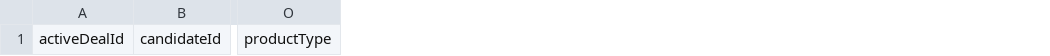
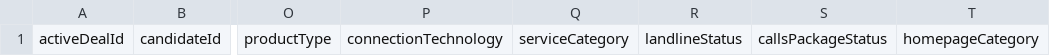
Before and after one commit to luigijey/uk-broadband-price-tracker, a CSV file: exports/active-online-deals.csv, drawn as a sheet; only a part is shown, gaps mark what is left out; the diff names each change by its address in the sheet, - before the commit and + after, or states it on an @@ line.

Commit message:
Upgrade active product classification model (#25)

```diff
--- a/exports/active-online-deals.csv
+++ b/exports/active-online-deals.csv
+column P, row 1: connectionTechnology
+column Q, row 1: serviceCategory
+column R, row 1: landlineStatus
+column S, row 1: callsPackageStatus
+column T, row 1: homepageCategory
```
Also changed, not shown: exports/postcode-area-active-comparison.csv, 21 other files.
